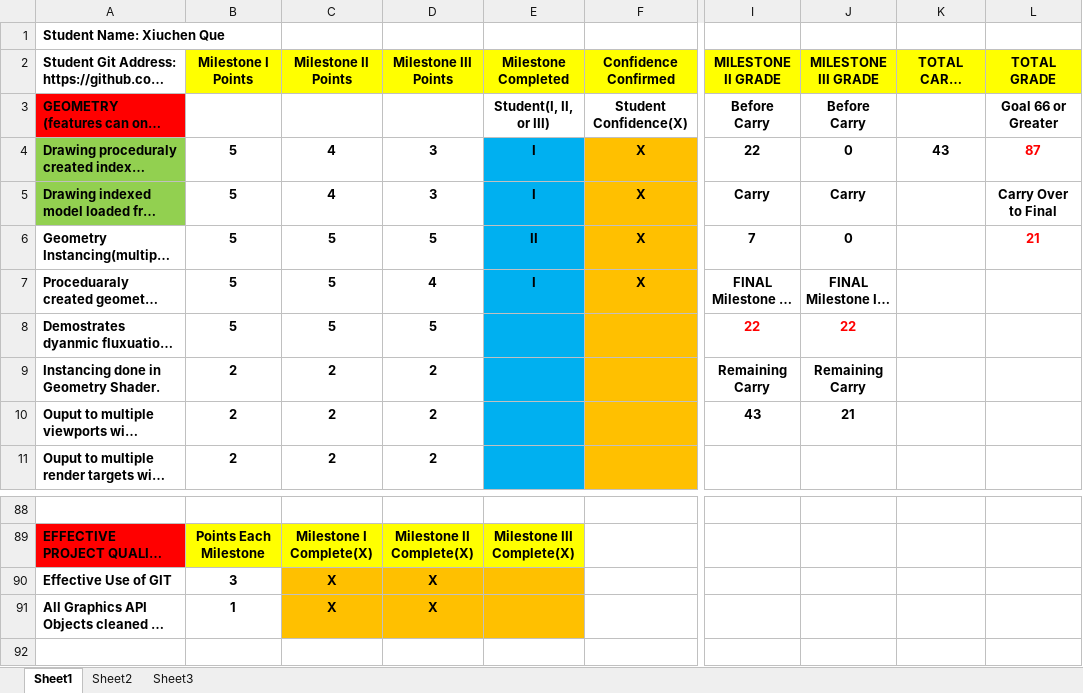
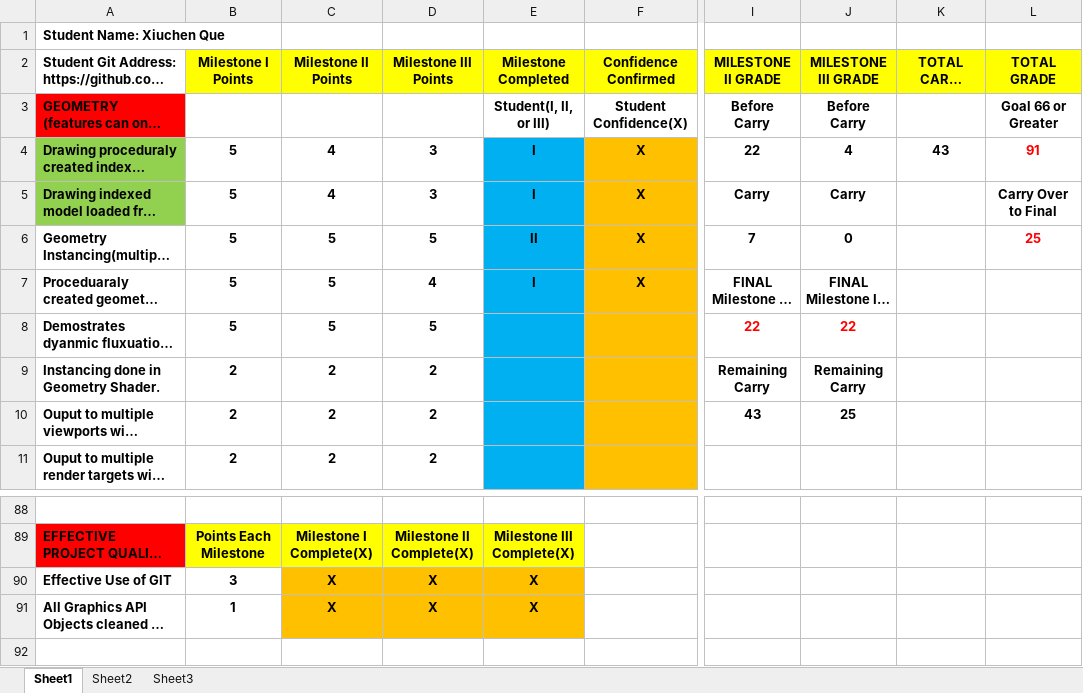
Before and after one commit to qavenger97/Xiuchen_Que, an Excel workbook: Graphics II Project Rubric.xlsx, sheet Sheet1, drawn as a sheet; only a part is shown, gaps mark what is left out; long unchanged cells end in …; values as stored, in another font and other column widths than the file's, no borders; conditional formats not drawn; the diff names each change by its address in the sheet, - before the commit and + after, or states it on an @@ line.

```diff
--- a/Graphics II Project Rubric.xlsx (sheet Sheet1)
+++ b/Graphics II Project Rubric.xlsx (sheet Sheet1)
-J4 (MILESTONE III GRADE): 0
+J4 (MILESTONE III GRADE): 4
-L4 (TOTAL GRADE): 87
+L4 (TOTAL GRADE): 91
-L6 (TOTAL GRADE): 21
+L6 (TOTAL GRADE): 25
-J10 (MILESTONE III GRADE): 21
+J10 (MILESTONE III GRADE): 25
-E90:E91 (Milestone Completed): (empty)
+E90:E91 (Milestone Completed): X
```
Also changed, not shown: 17 other files.
